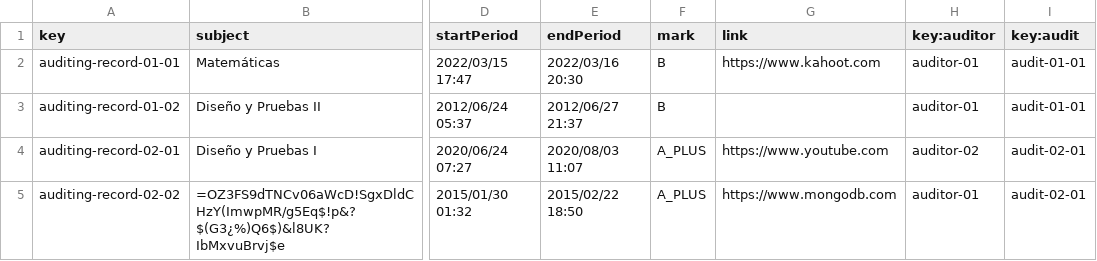
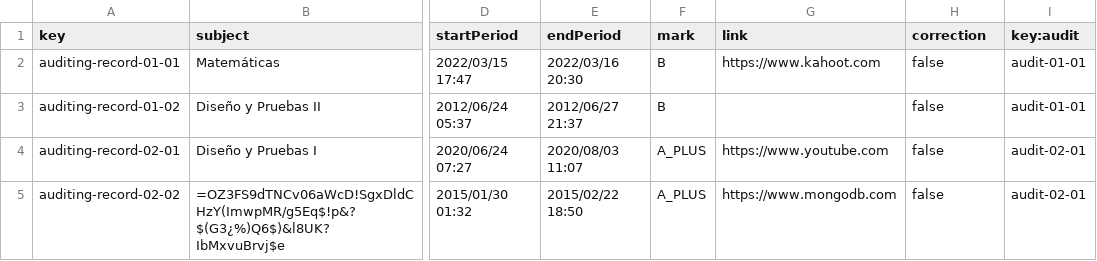
Before and after one commit to josrojrom1/C1.04.02, a CSV file: src/main/webapp/WEB-INF/resources/sample-data/auditing-record.csv, drawn as a sheet; only a part is shown, gaps mark what is left out; the diff names each change by its address in the sheet, - before the commit and + after, or states it on an @@ line.

Commit message:
Operations by auditor on auditing record COMPLETE (A falta de computar notas en audit)

```diff
--- a/src/main/webapp/WEB-INF/resources/sample-data/auditing-record.csv
+++ b/src/main/webapp/WEB-INF/resources/sample-data/auditing-record.csv
-H1: key:auditor
+H1: correction
-H2:H3 (correction): auditor-01
+H2:H3 (correction): false
-H4 (correction): auditor-02
+H4 (correction): false
-H5 (correction): auditor-01
+H5 (correction): false
```
Also changed, not shown: 18 other files.
